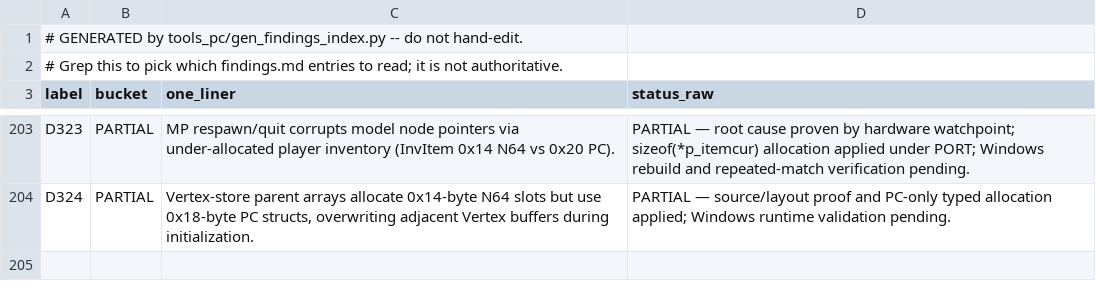
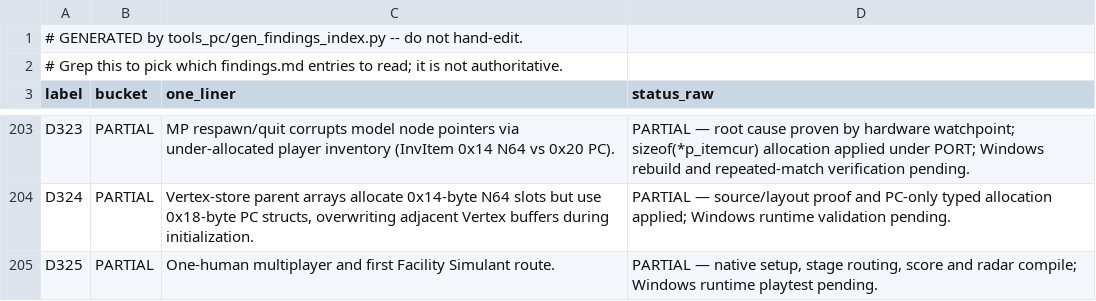
Before and after one commit to birdturtle/goldeneye-pc-port, a CSV file: docs/dev/findings-index.csv, drawn as a sheet; only a part is shown, gaps mark what is left out.

Commit message:
Working single player-simulant behavior foundation

```diff
--- a/docs/dev/findings-index.csv
+++ b/docs/dev/findings-index.csv
@@ -204 +204,2 @@ D323,PARTIAL,MP respawn/quit corrupts model node pointers via under-allocated pl
 D324,PARTIAL,"Vertex-store parent arrays allocate 0x14-byte N64 slots but use 0x18-byte PC structs, overwriting adjacent Vertex buffers during initialization.",PARTIAL — source/layout proof and PC-only typed allocation applied; Windows runtime validation pending.
+D325,PARTIAL,One-human multiplayer and first Facility Simulant route.,"PARTIAL — native setup, stage routing, score and radar compile; Windows runtime playtest pending."
```
Also changed, not shown: 25 other files.
